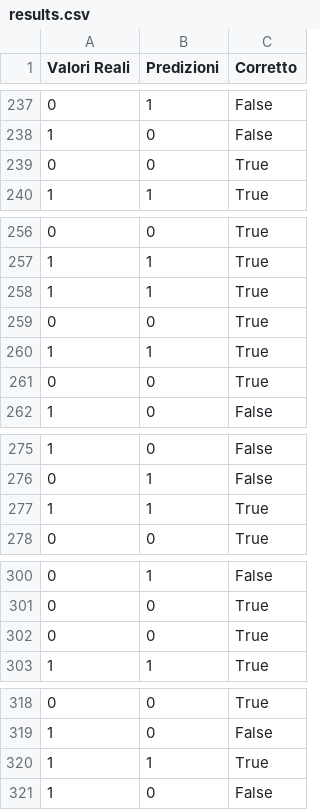
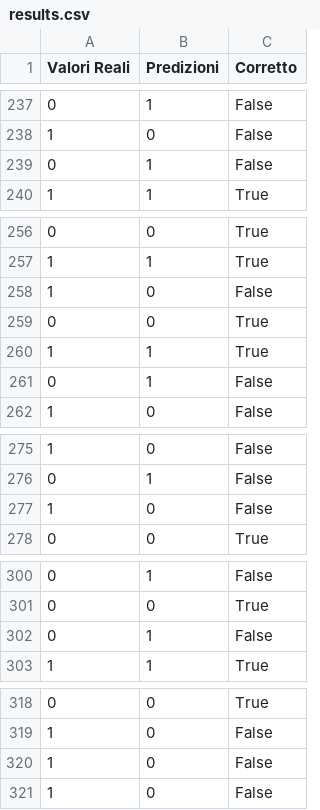
Before and after one commit to IvanChiello22/ArtificialTennisPredictor, a CSV file: data/Results/results.csv, drawn as a sheet; only a part is shown, gaps mark what is left out; the diff covers the shown part only.

```diff
--- a/data/Results/results.csv
+++ b/data/Results/results.csv
@@ -238,3 +238,3 @@ Valori Reali,Predizioni,Corretto
 1,0,False
-0,0,True
+0,1,False
 1,1,True
@@ -257,6 +257,6 @@ Valori Reali,Predizioni,Corretto
 1,1,True
-1,1,True
+1,0,False
 0,0,True
 1,1,True
-0,0,True
+0,1,False
 1,0,False
@@ -276,3 +276,3 @@ Valori Reali,Predizioni,Corretto
 0,1,False
-1,1,True
+1,0,False
 0,0,True
@@ -301,3 +301,3 @@ Valori Reali,Predizioni,Corretto
 0,0,True
-0,0,True
+0,1,False
 1,1,True
@@ -319,3 +319,3 @@ Valori Reali,Predizioni,Corretto
 1,0,False
-1,1,True
+1,0,False
 1,0,False
```
Also changed, not shown: 14 moved rows elsewhere in this file, data/Results/information_gain.csv, 3 other files.
